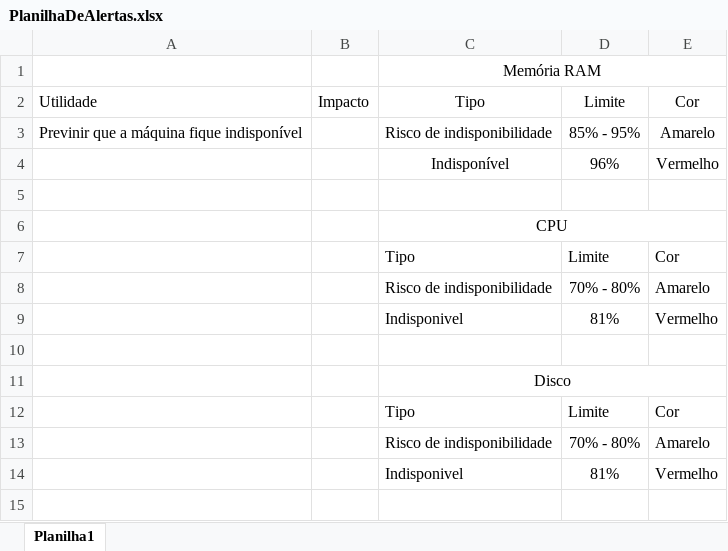
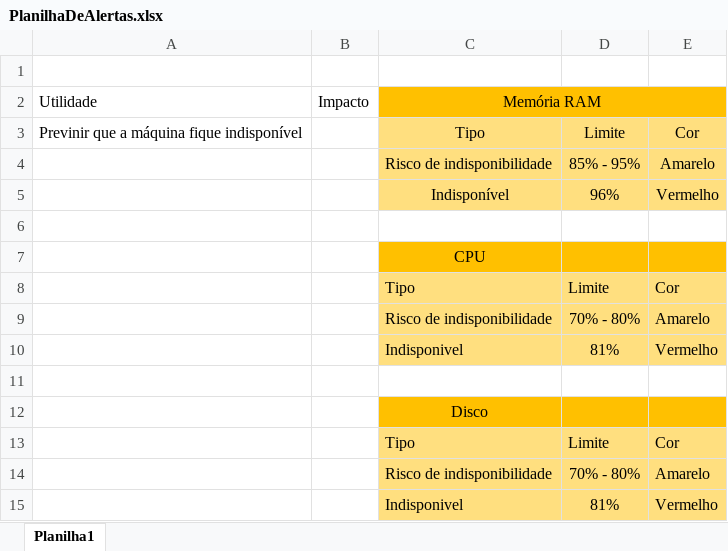
Before and after one commit to LiviaNakashima/GetGame, an Excel workbook: Documentacao/Documentacao/PlanilhaDeAlertas.xlsx, sheet Planilha1, drawn as a sheet; values as stored, in another font and other column widths than the file's, no borders; removed rows and columns are numbered as before the commit, all else as after; the diff names each change by its address in the sheet, - before the commit and + after, or states it on an @@ line.

```diff
--- a/Documentacao/Documentacao/PlanilhaDeAlertas.xlsx (sheet Planilha1)
+++ b/Documentacao/Documentacao/PlanilhaDeAlertas.xlsx (sheet Planilha1)
-C1: Memória RAM
+C1: (empty)
-C1:E1 merged
+row 2: Utilidade | Impacto | Memória RAM
-A3: Utilidade
+A3: Previnir que a máquina fique indisponível
-B3: Impacto
+B3: (empty)
-C3:E5 fill: none
+C3:E5 fill: #FFDF7F
-A4: Previnir que a máquina fique indisponível
+A4: (empty)
-C7:E7 fill: none
+C7:E7 fill: #FFC000
-C6:E6 merged
-C8:E10 fill: none
+C8:E10 fill: #FFDF7F
-C12:E12 fill: none
+C12:E12 fill: #FFC000
-C11:E11 merged
-C13:E15 fill: none
+C13:E15 fill: #FFDF7F
```
Also changed, not shown: 24 other files.
